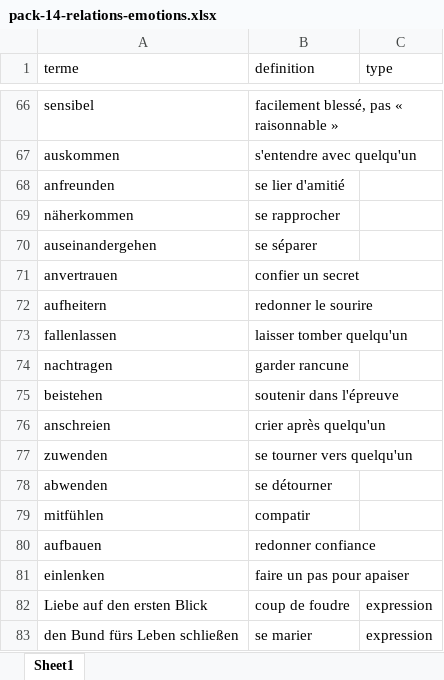
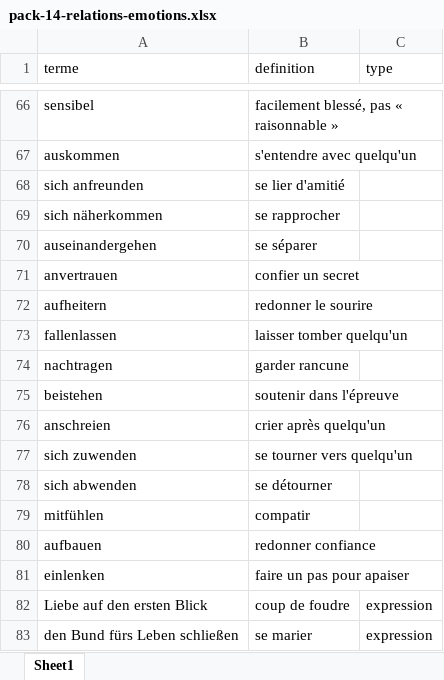
Before and after one commit to neuryoceane-stack/lexia, an Excel workbook: shop-packs/deu/pack-14-relations-emotions.xlsx, sheet Sheet1, drawn as a sheet; only a part is shown, gaps mark what is left out; values as stored, in another font and other column widths than the file's, no borders; the diff names each change by its address in the sheet, - before the commit and + after, or states it on an @@ line.

```diff
--- a/shop-packs/deu/pack-14-relations-emotions.xlsx (sheet Sheet1)
+++ b/shop-packs/deu/pack-14-relations-emotions.xlsx (sheet Sheet1)
-A68 (terme): anfreunden
+A68 (terme): sich anfreunden
-A69 (terme): näherkommen
+A69 (terme): sich näherkommen
-A77 (terme): zuwenden
+A77 (terme): sich zuwenden
-A78 (terme): abwenden
+A78 (terme): sich abwenden
```
Also changed, not shown: shop-packs/deu/pack-04-medias-reseaux.xlsx, shop-packs/deu/pack-05-sante-corps.xlsx, 12 other files.
